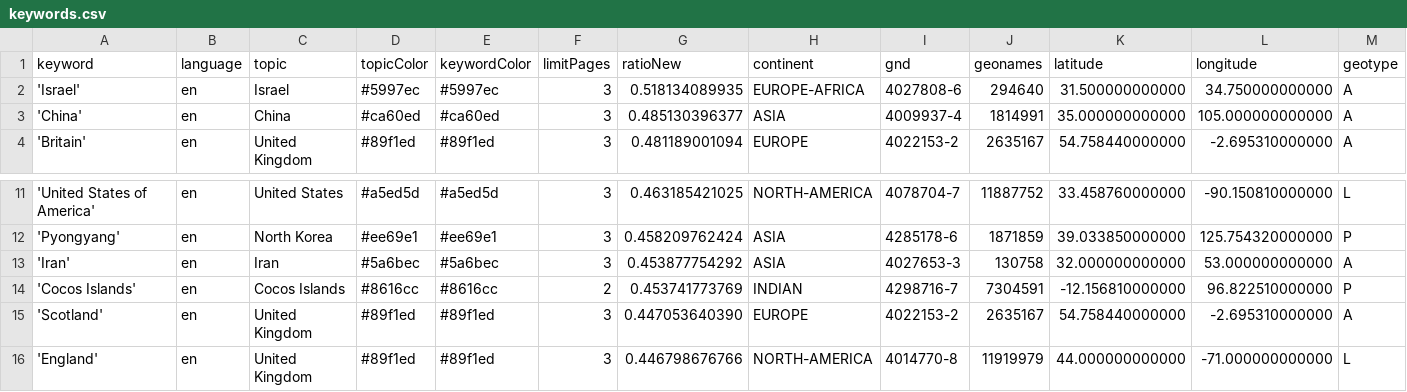
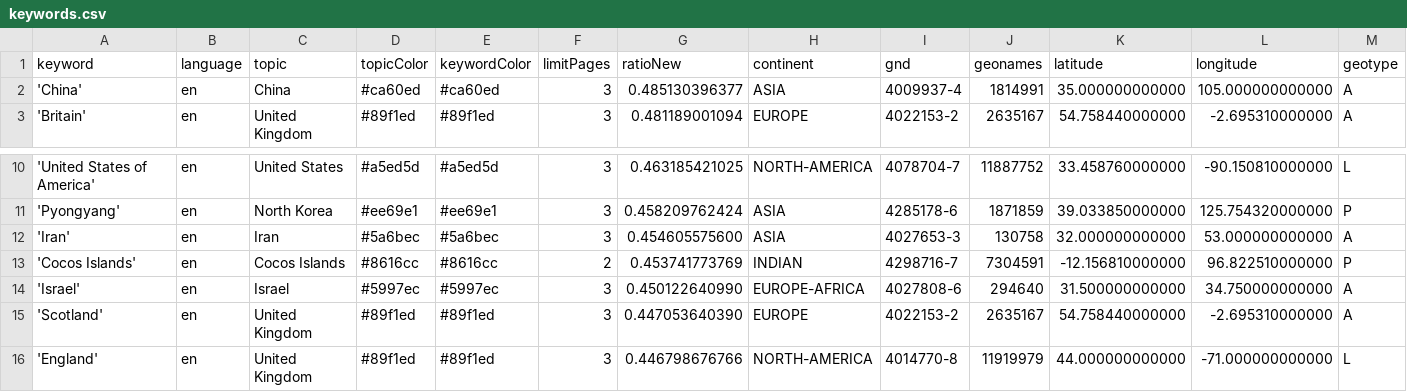
Before and after one commit to mizilett-news/locationWhisperer, a CSV file: keywords.csv, drawn as a sheet; only a part is shown, gaps mark what is left out; removed rows and columns are numbered as before the commit, all else as after; rows hold the shown columns only; the diff names each change by its address in the sheet, - before the commit and + after, or states it on an @@ line.

```diff
--- a/keywords.csv
+++ b/keywords.csv
-row 2: 'Israel' | en | Israel | #5997ec | #5997ec | 3 | 0.518134089935 | EUROPE-AFRICA | 4027808-6 | 294640 | 31.500000000000 | 34.750000000000 | A
-G12 (ratioNew): 0.453877754292
+G12 (ratioNew): 0.454605575600
+row 14: 'Israel' | en | Israel | #5997ec | #5997ec | 3 | 0.450122640990 | EUROPE-AFRICA | 4027808-6 | 294640 | 31.500000000000 | 34.750000000000 | A
```
Also changed, not shown: csv/news_2026_05.csv.
